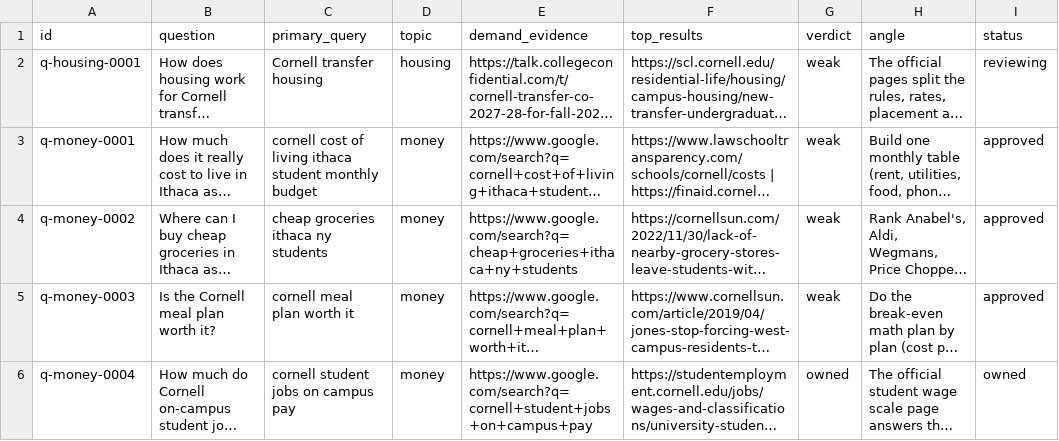
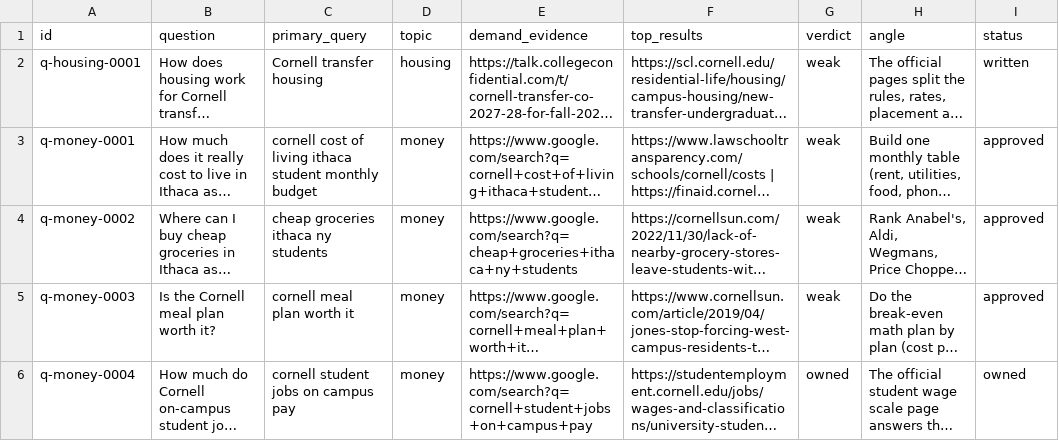
Before and after one commit to ajaysharma2044/campus-publication, a CSV file: queue/queue.csv, drawn as a sheet; only a part is shown; long unchanged cells end in …; the diff names each change by its address in the sheet, - before the commit and + after, or states it on an @@ line.

```diff
--- a/queue/queue.csv
+++ b/queue/queue.csv
-I2 (status): reviewing
+I2 (status): written
```
Also changed, not shown: 4 other files.
